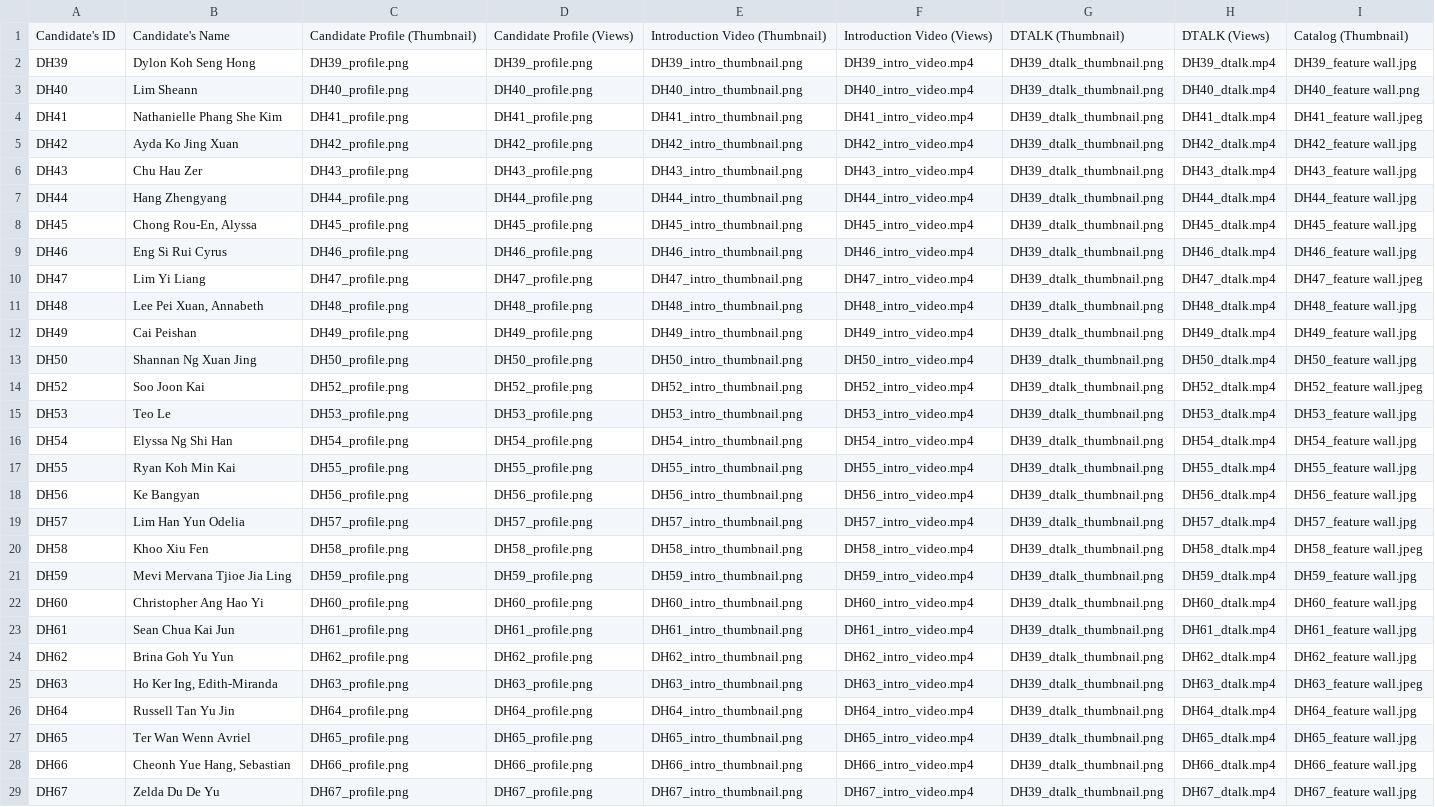
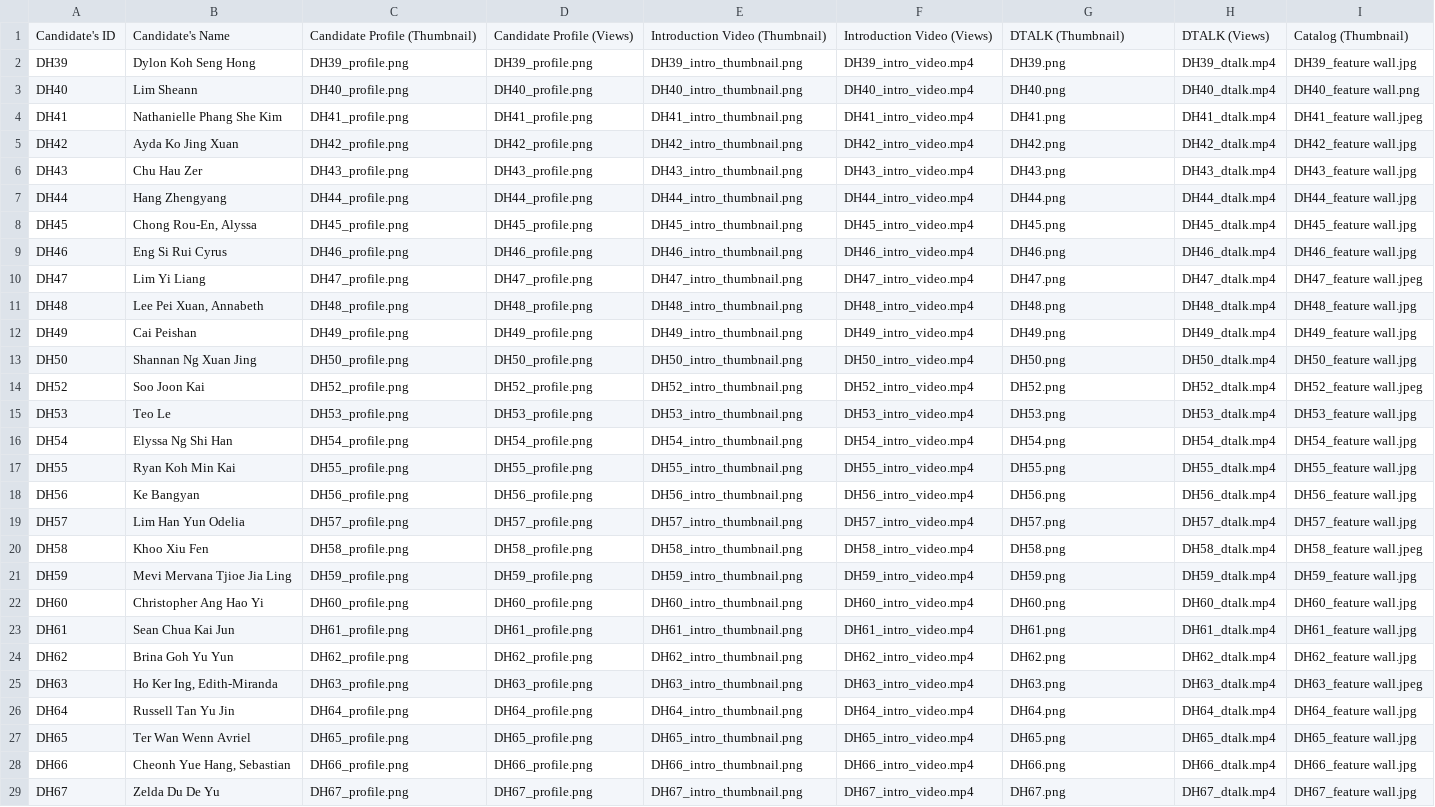
Before and after one commit to dhs-sc/sc-campaign, a CSV file: data-processing/data-files/sh-student-data.csv, drawn as a sheet; only a part is shown; the diff covers the shown part only; the diff names each change by its address in the sheet, - before the commit and + after, or states it on an @@ line.

```diff
--- a/data-processing/data-files/sh-student-data.csv
+++ b/data-processing/data-files/sh-student-data.csv
-G2: DH39_dtalk_thumbnail.png
+G2: DH39.png
-G3: DH39_dtalk_thumbnail.png
+G3: DH40.png
-G4: DH39_dtalk_thumbnail.png
+G4: DH41.png
-G5: DH39_dtalk_thumbnail.png
+G5: DH42.png
-G6: DH39_dtalk_thumbnail.png
+G6: DH43.png
-G7: DH39_dtalk_thumbnail.png
+G7: DH44.png
-G8: DH39_dtalk_thumbnail.png
+G8: DH45.png
-G9: DH39_dtalk_thumbnail.png
+G9: DH46.png
-G10: DH39_dtalk_thumbnail.png
+G10: DH47.png
-G11: DH39_dtalk_thumbnail.png
+G11: DH48.png
-G12: DH39_dtalk_thumbnail.png
+G12: DH49.png
-G13: DH39_dtalk_thumbnail.png
+G13: DH50.png
-G14: DH39_dtalk_thumbnail.png
+G14: DH52.png
-G15: DH39_dtalk_thumbnail.png
+G15: DH53.png
-G16: DH39_dtalk_thumbnail.png
+G16: DH54.png
-G17: DH39_dtalk_thumbnail.png
+G17: DH55.png
-G18: DH39_dtalk_thumbnail.png
+G18: DH56.png
-G19: DH39_dtalk_thumbnail.png
+G19: DH57.png
-G20: DH39_dtalk_thumbnail.png
+G20: DH58.png
-G21: DH39_dtalk_thumbnail.png
+G21: DH59.png
-G22: DH39_dtalk_thumbnail.png
+G22: DH60.png
-G23: DH39_dtalk_thumbnail.png
+G23: DH61.png
-G24: DH39_dtalk_thumbnail.png
+G24: DH62.png
-G25: DH39_dtalk_thumbnail.png
+G25: DH63.png
-G26: DH39_dtalk_thumbnail.png
+G26: DH64.png
-G27: DH39_dtalk_thumbnail.png
+G27: DH65.png
-G28: DH39_dtalk_thumbnail.png
+G28: DH66.png
-G29: DH39_dtalk_thumbnail.png
+G29: DH67.png
```
Also changed, not shown: 20 edited cells elsewhere in this file, data-processing/data-files/jh-student-data.csv.
